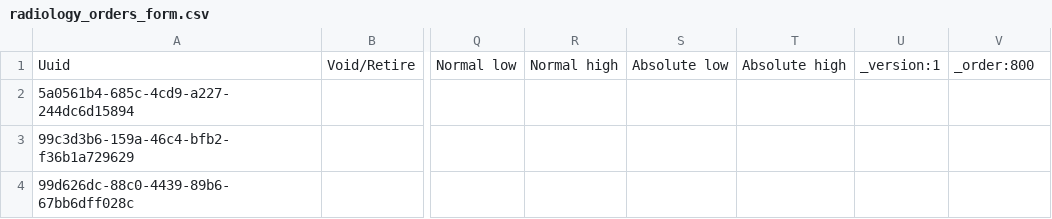
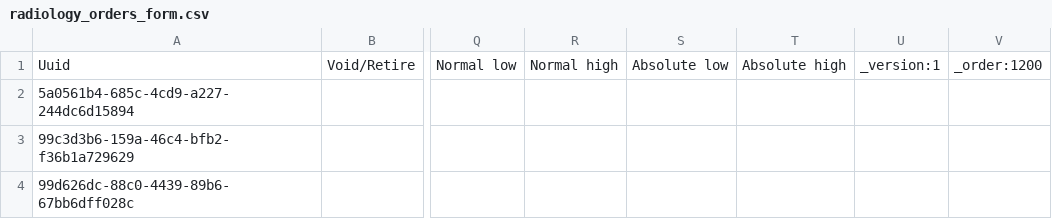
Before and after one commit to nuhuhmutebi/openmrs-config-chida, a CSV file: configuration/concepts/radiology_orders_form.csv, drawn as a sheet; only a part is shown, gaps mark what is left out; the diff names each change by its address in the sheet, - before the commit and + after, or states it on an @@ line.

```diff
--- a/configuration/concepts/radiology_orders_form.csv
+++ b/configuration/concepts/radiology_orders_form.csv
-V1: _order:800
+V1: _order:1200
```
Also changed, not shown: configuration/concepts/activate_forms.csv, configuration/concepts/misc.csv, 1 other file.
